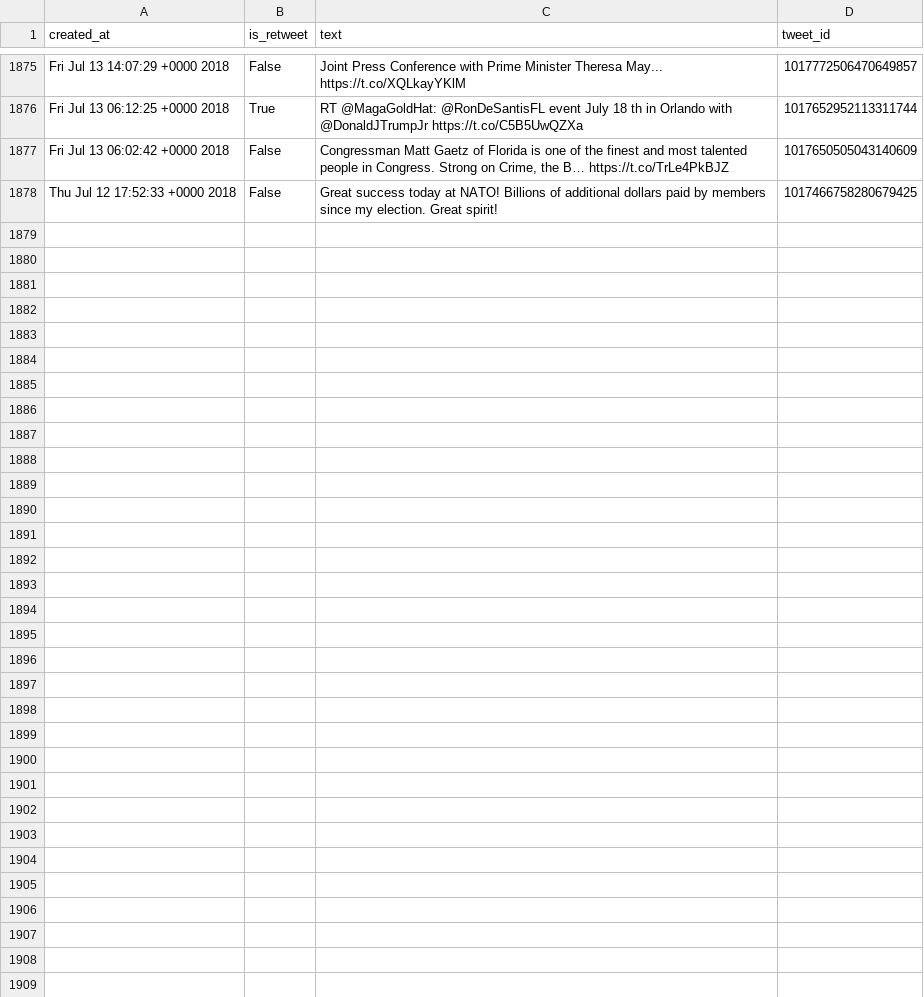
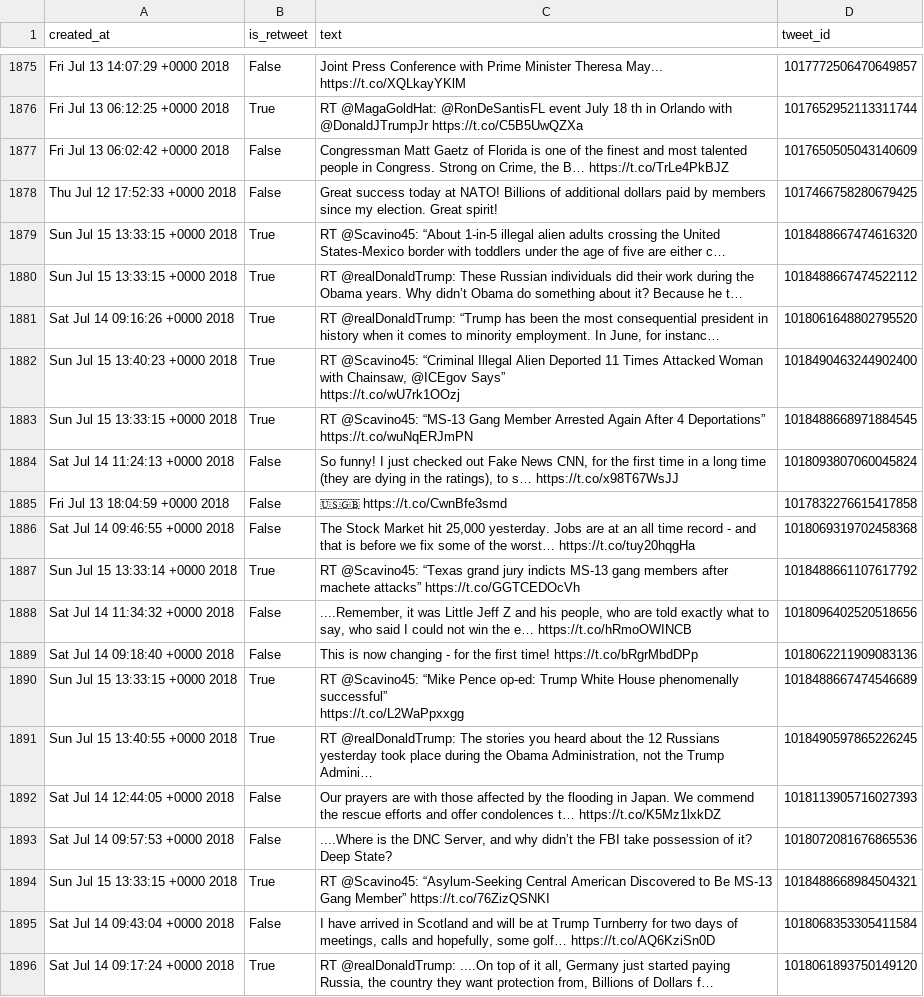
Before and after one commit to cpenalobel/sportsdata, a CSV file: twets/realdonaldtrump.csv, drawn as a sheet; only a part is shown, gaps mark what is left out; ↵ is a line break in a cell; the diff names each change by its address in the sheet, - before the commit and + after, or states it on an @@ line.

```diff
--- a/twets/realdonaldtrump.csv
+++ b/twets/realdonaldtrump.csv
+row 1879: Sun Jul 15 13:33:15 +0000 2018 | True | RT @Scavino45: “About 1-in-5 illegal alien adults crossing the United States-Mexico border with toddlers under the age of five are either c… | 1018488667474616320
+row 1880: Sun Jul 15 13:33:15 +0000 2018 | True | RT @realDonaldTrump: These Russian individuals did their work during the Obama years. Why didn’t Obama do something about it? Because he t… | 1018488667474522112
+row 1881: Sat Jul 14 09:16:26 +0000 2018 | True | RT @realDonaldTrump: “Trump has been the most consequential president in history when it comes to minority employment. In June, for instanc… | 1018061648802795520
+row 1882: Sun Jul 15 13:40:23 +0000 2018 | True | RT @Scavino45: “Criminal Illegal Alien Deported 11 Times Attacked Woman with Chainsaw, @ICEgov Says” ↵ https://t.co/wU7rk1OOzj | 1018490463244902400
+row 1883: Sun Jul 15 13:33:15 +0000 2018 | True | RT @Scavino45: “MS-13 Gang Member Arrested Again After 4 Deportations” https://t.co/wuNqERJmPN | 1018488668971884545
+row 1884: Sat Jul 14 11:24:13 +0000 2018 | False | So funny! I just checked out Fake News CNN, for the first time in a long time (they are dying in the ratings), to s… https://t.co/x98T67WsJJ | 1018093807060045824
+row 1885: Fri Jul 13 18:04:59 +0000 2018 | False | 🇺🇸🇬🇧 https://t.co/CwnBfe3smd | 1017832276615417858
+row 1886: Sat Jul 14 09:46:55 +0000 2018 | False | The Stock Market hit 25,000 yesterday. Jobs are at an all time record - and that is before we fix some of the worst… https://t.co/tuy20hqgHa | 1018069319702458368
+row 1887: Sun Jul 15 13:33:14 +0000 2018 | True | RT @Scavino45: “Texas grand jury indicts MS-13 gang members after machete attacks” https://t.co/GGTCEDOcVh | 1018488661107617792
+row 1888: Sat Jul 14 11:34:32 +0000 2018 | False | ....Remember, it was Little Jeff Z and his people, who are told exactly what to say, who said I could not win the e… https://t.co/hRmoOWINCB | 1018096402520518656
+row 1889: Sat Jul 14 09:18:40 +0000 2018 | False | This is now changing - for the first time! https://t.co/bRgrMbdDPp | 1018062211909083136
+row 1890: Sun Jul 15 13:33:15 +0000 2018 | True | RT @Scavino45: “Mike Pence op-ed: Trump White House phenomenally successful” ↵ https://t.co/L2WaPpxxgg | 1018488667474546689
+row 1891: Sun Jul 15 13:40:55 +0000 2018 | True | RT @realDonaldTrump: The stories you heard about the 12 Russians yesterday took place during the Obama Administration, not the Trump Admini… | 1018490597865226245
+row 1892: Sat Jul 14 12:44:05 +0000 2018 | False | Our prayers are with those affected by the flooding in Japan. We commend the rescue efforts and offer condolences t… https://t.co/K5Mz1lxkDZ | 1018113905716027393
+row 1893: Sat Jul 14 09:57:53 +0000 2018 | False | ....Where is the DNC Server, and why didn’t the FBI take possession of it? Deep State? | 1018072081676865536
+row 1894: Sun Jul 15 13:33:15 +0000 2018 | True | RT @Scavino45: “Asylum-Seeking Central American Discovered to Be MS-13 Gang Member” https://t.co/76ZizQSNKI | 1018488668984504321
+row 1895: Sat Jul 14 09:43:04 +0000 2018 | False | I have arrived in Scotland and will be at Trump Turnberry for two days of meetings, calls and hopefully, some golf… https://t.co/AQ6KziSn0D | 1018068353305411584
+row 1896: Sat Jul 14 09:17:24 +0000 2018 | True | RT @realDonaldTrump: ....On top of it all, Germany just started paying Russia, the country they want protection from, Billions of Dollars f… | 1018061893750149120
```
Also changed, not shown: twets/potus.csv, twets/vp.csv, 1 other file.
